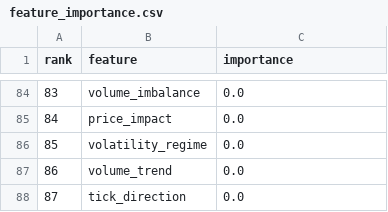
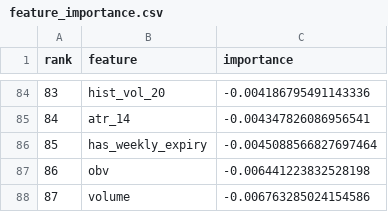
Before and after one commit to pravanjang/stock-prediction-system, a CSV file: features/output/feature_importance.csv, drawn as a sheet; only a part is shown, gaps mark what is left out; the diff covers the shown part only.

```diff
--- a/features/output/feature_importance.csv
+++ b/features/output/feature_importance.csv
@@ -84,5 +84,5 @@ rank,feature,importance
-83,volume_imbalance,0.0
-84,price_impact,0.0
-85,volatility_regime,0.0
-86,volume_trend,0.0
-87,tick_direction,0.0
+83,hist_vol_20,-0.004186795491143336
+84,atr_14,-0.004347826086956541
+85,has_weekly_expiry,-0.0045088566827697464
+86,obv,-0.006441223832528198
+87,volume,-0.006763285024154586
```
Also changed, not shown: 158 edited cells elsewhere in this file, evaluation/reports/backtest_trades.csv, features/feature_importance.csv, 24 other files.
